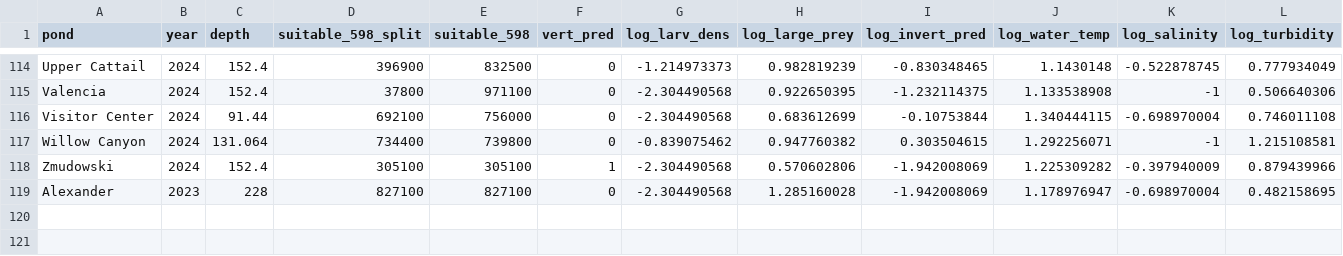
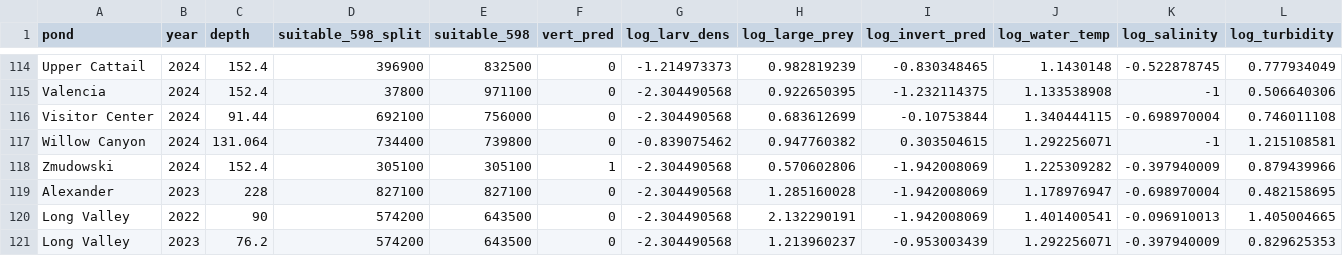
Before and after one commit to aeob224/SCLTS_Aquatic_Model, a CSV file: Data/model_data_no_ysi_or_plankton.csv, drawn as a sheet; only a part is shown, gaps mark what is left out; rows hold the shown columns only; the diff names each change by its address in the sheet, - before the commit and + after, or states it on an @@ line.

```diff
--- a/Data/model_data_no_ysi_or_plankton.csv
+++ b/Data/model_data_no_ysi_or_plankton.csv
+row 120: Long Valley | 2022 | 90 | 574200 | 643500 | 0 | -2.304490568 | 2.132290191 | -1.942008069 | 1.401400541 | -0.096910013 | 1.405004665
+row 121: Long Valley | 2023 | 76.2 | 574200 | 643500 | 0 | -2.304490568 | 1.213960237 | -0.953003439 | 1.292256071 | -0.397940009 | 0.829625353
```
Also changed, not shown: Data/model_data_no_ysi.csv, Data/model_data_with_ysi.csv, 1 other file.
